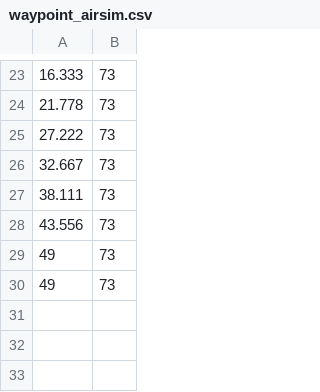
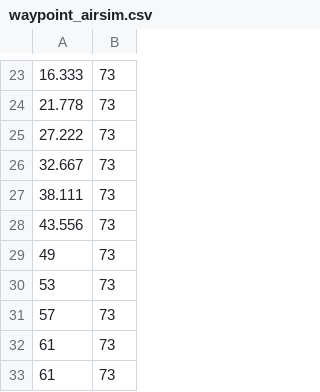
Before and after one commit to LARR-Planning/atypical_driving_snu, a CSV file: lane/waypoint_airsim.csv, drawn as a sheet; only a part is shown, gaps mark what is left out.

```diff
--- a/lane/waypoint_airsim.csv
+++ b/lane/waypoint_airsim.csv
@@ -29,2 +29,5 @@
 49,	73
-49,	73
+53,	73
+57,	73
+61,	73
+61,	73
```
Also changed, not shown: 37 other files.
